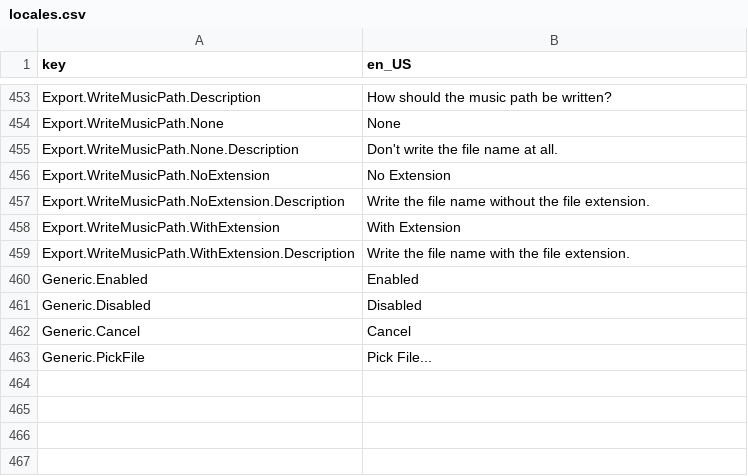
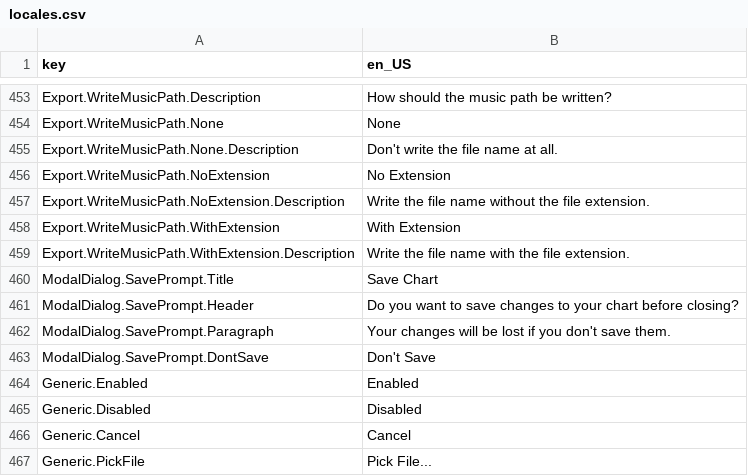
Before and after one commit to Yasu3D/SaturnEdit, a CSV file: SaturnEdit/Assets/Locales/locales.csv, drawn as a sheet; only a part is shown, gaps mark what is left out.

Commit message:
partially implement new/open/save/saveas/export/reloadfromdisk

```diff
--- a/SaturnEdit/Assets/Locales/locales.csv
+++ b/SaturnEdit/Assets/Locales/locales.csv
@@ -459,2 +459,6 @@ Export.WriteMusicPath.WithExtension,With Extension
 Export.WriteMusicPath.WithExtension.Description,Write the file name with the file extension.
+ModalDialog.SavePrompt.Title,Save Chart
+ModalDialog.SavePrompt.Header,Do you want to save changes to your chart before closing?
+ModalDialog.SavePrompt.Paragraph,Your changes will be lost if you don't save them.
+ModalDialog.SavePrompt.DontSave,Don't Save
 Generic.Enabled,Enabled
```
Also changed, not shown: 6 other files.
